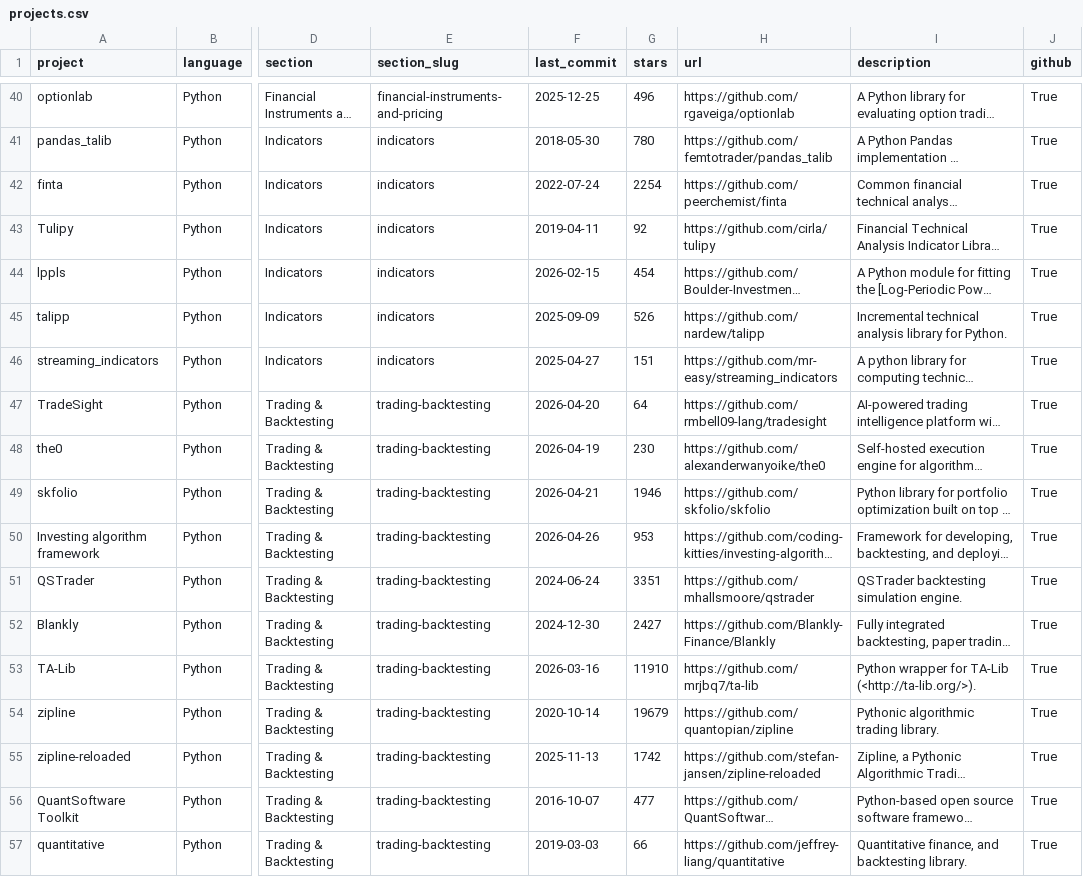
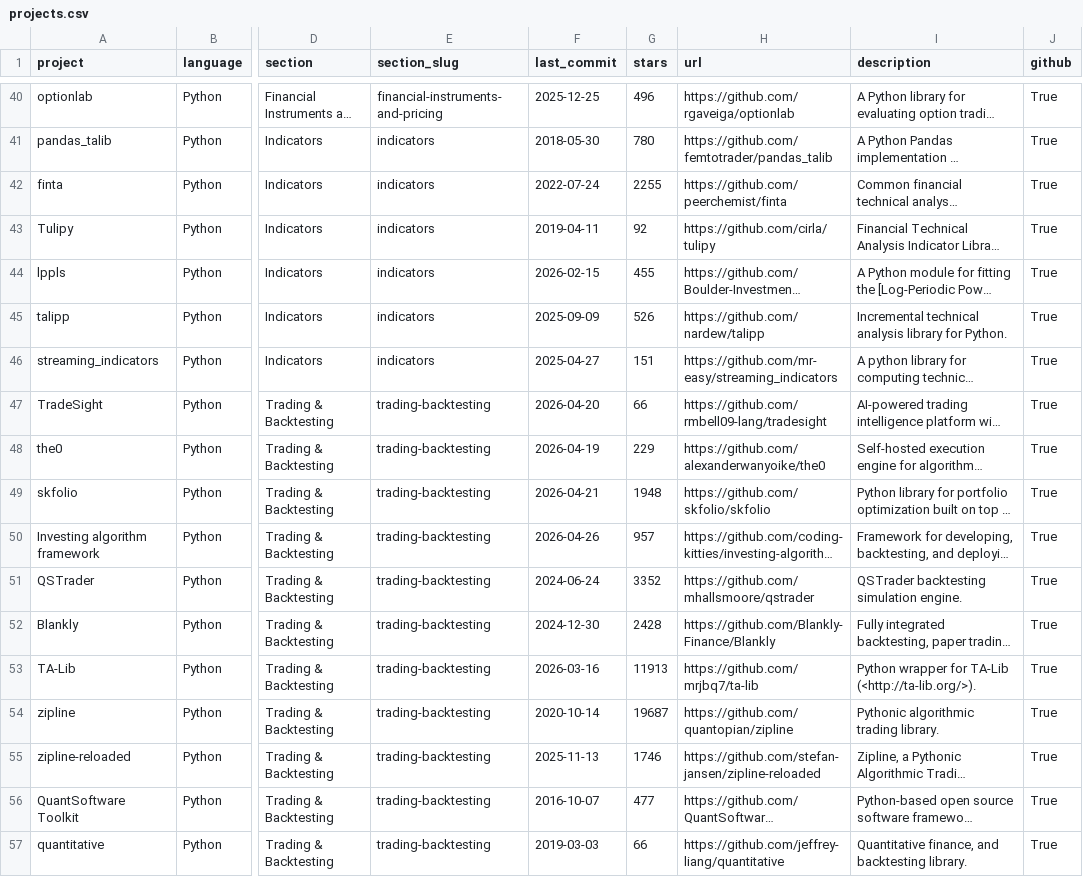
Before and after one commit to anselmoaraujo/awesome-quant, a CSV file: projects.csv, drawn as a sheet; only a part is shown, gaps mark what is left out; long unchanged cells end in …; the diff covers the shown part only; the diff names each change by its address in the sheet, - before the commit and + after, or states it on an @@ line.

```diff
--- a/projects.csv
+++ b/projects.csv
-G42 (stars): 2254
+G42 (stars): 2255
-G44 (stars): 454
+G44 (stars): 455
-G47 (stars): 64
+G47 (stars): 66
-G48 (stars): 230
+G48 (stars): 229
-G49 (stars): 1946
+G49 (stars): 1948
-G50 (stars): 953
+G50 (stars): 957
-G51 (stars): 3351
+G51 (stars): 3352
-G52 (stars): 2427
+G52 (stars): 2428
-G53 (stars): 11910
+G53 (stars): 11913
-G54 (stars): 19679
+G54 (stars): 19687
-G55 (stars): 1742
+G55 (stars): 1746
```
Also changed, not shown: 128 edited cells elsewhere in this file, 1 other file.
